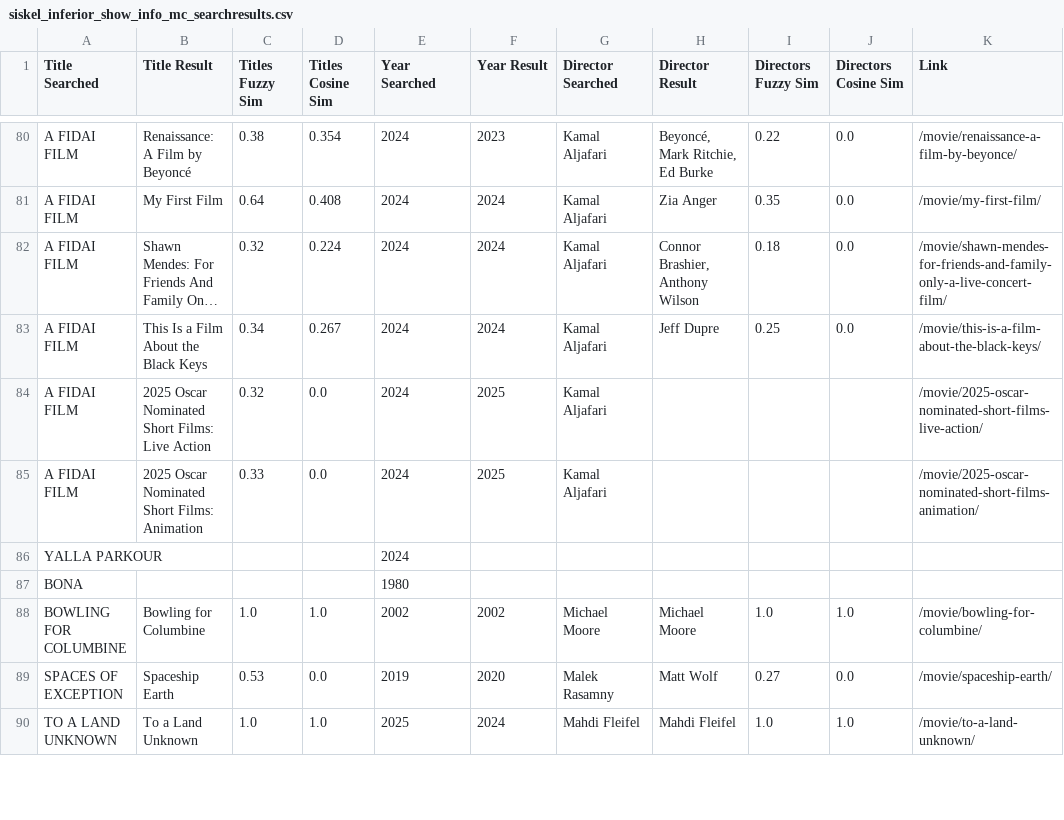
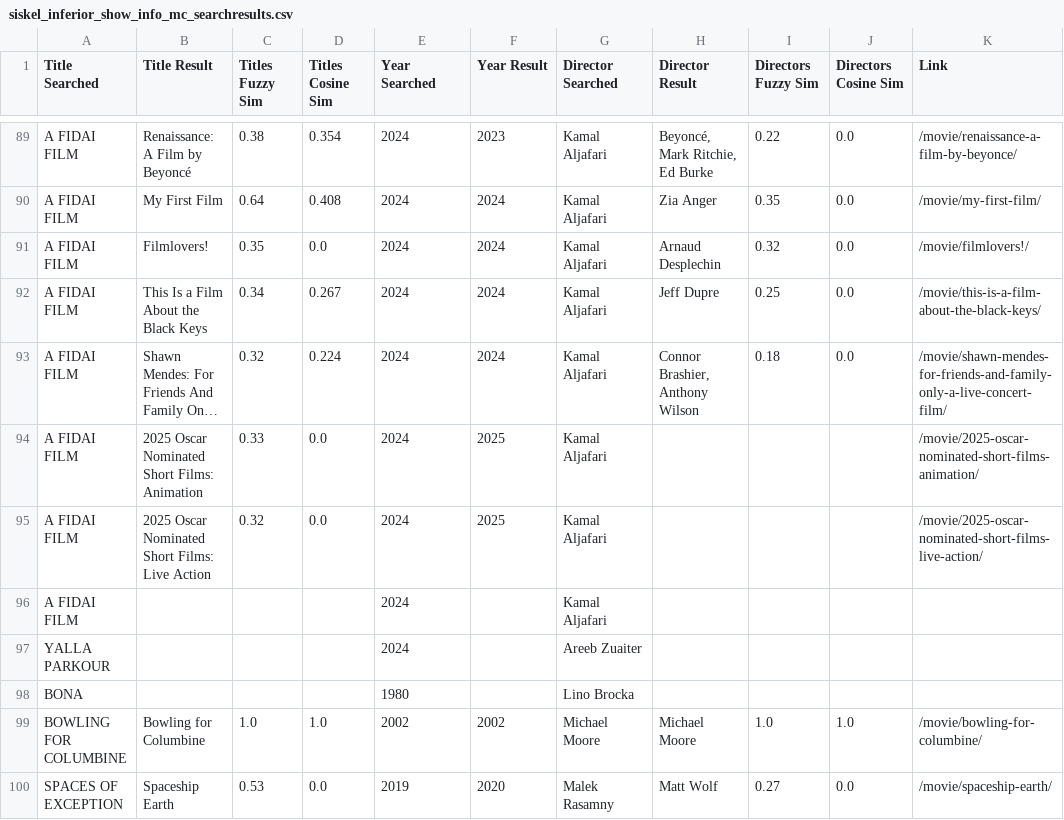
Before and after one commit to maxruther/Movie-List-Madness, a CSV file: data/csv/siskel/siskel_inferior_show_info_mc_searchresults.csv, drawn as a sheet; only a part is shown, gaps mark what is left out; the shorter side is filled out with more unchanged rows; long unchanged cells end in …; addresses are those after the commit; the diff covers the shown part only; the diff names each change by its address in the sheet, - before the commit and + after, or states it on an @@ line.

```diff
--- a/data/csv/siskel/siskel_inferior_show_info_mc_searchresults.csv
+++ b/data/csv/siskel/siskel_inferior_show_info_mc_searchresults.csv
+row 91: A FIDAI FILM | Filmlovers! | 0.35 | 0.0 | 2024 | 2024 | Kamal Aljafari | Arnaud Desplechin | 0.32 | 0.0 | /movie/filmlovers!/
@@ row 83 moved to row 92: A FIDAI FILM @@
+row 94: A FIDAI FILM | 2025 Oscar Nominated Short Films: Animation | 0.33 | 0.0 | 2024 | 2025 | Kamal Aljafari |  |  |  | /movie/2025-oscar-nominated-short-films-animation/
-B96 (Title Result): 2025 Oscar Nominated Short Films: Animation
+B96 (Title Result): (empty)
-C96 (Titles Fuzzy Sim): 0.33
+C96 (Titles Fuzzy Sim): (empty)
-D96 (Titles Cosine Sim): 0.0
+D96 (Titles Cosine Sim): (empty)
-F96 (Year Result): 2025
+F96 (Year Result): (empty)
-K96 (Link): /movie/2025-oscar-nominated-short-films-animation/
+K96 (Link): (empty)
-G97 (Director Searched): (empty)
+G97 (Director Searched): Areeb Zuaiter
-G98 (Director Searched): (empty)
+G98 (Director Searched): Lino Brocka
```
Also changed, not shown: 12 added rows, 2 removed rows, 1 moved row and 13 edited cells elsewhere in this file, data/csv/ebert/ebert_recent_reviews_mc_info.csv, data/csv/ebert/ebert_recent_reviews_mc_searchresults.csv, 45 other files.
